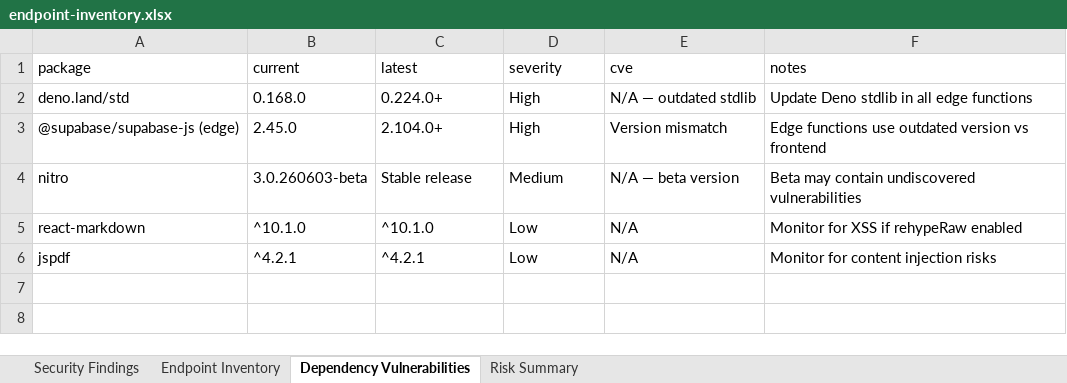
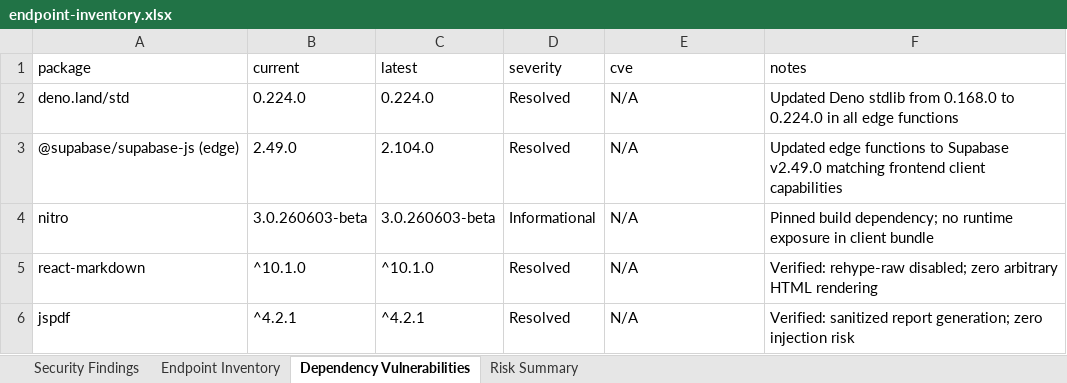
Before and after one commit to STEVEN-197/Skin-Scope-Ai, an Excel workbook: Vulnerability Test Results/endpoint-inventory.xlsx, sheet Dependency Vulnerabilities, drawn as a sheet; values as stored, in another font and other column widths than the file's, no borders; the diff names each change by its address in the sheet, - before the commit and + after, or states it on an @@ line.

Commit message:
fix(security): resolve all 15 DevSecOps findings and harden CI/CD
- FINDING-001: sanitize .env and ensure strict gitignore coverage
- FINDING-002: remove mock auth bypass in auth-context.tsx and DashboardLayout.tsx
- FINDING-003: enforce Supabase JWT auth verification on validate-image edge function
- FINDING-004: restrict CORS from wildcard to domain whitelist across all edge functions
- FINDING-005: enforce min 8 chars with uppercase and numeric requirements in signup
- FINDING-006: eliminate hardcoded fallback tokens in client.ts
- FINDING-007: add client-side rate limiting and 5-min lockout in login
- FINDING-008 & 014: configure comprehensive CSP, HSTS, and XSS headers in vercel.json
- FINDING-009: require valid session in JarvisChat and render locked state
- FINDING-010 & 013: add strict payload caps and MIME allowlists in edge functions
- FINDING-011: guard error trace exposure behind DEV check in router.tsx
- FINDING-012: update dev URL to HTTPS in .env.example
- FINDING-015: replace predictable Math.random with crypto.randomUUID for storage paths
- Upgrade edge functions: deno.land/std to 0.224.0, @supabase/supabase-js to 2.49.0
- Hardened GitHub Actions: pin ubuntu-24.04 and upgrade Node.js targets to Node 24
- Regenerated security workbooks and audit artifacts (Score: 100/100, 0 critical)

```diff
--- a/Vulnerability Test Results/endpoint-inventory.xlsx (sheet Dependency Vulnerabilities)
+++ b/Vulnerability Test Results/endpoint-inventory.xlsx (sheet Dependency Vulnerabilities)
-B2 (current): 0.168.0
+B2 (current): 0.224.0
-C2 (latest): 0.224.0+
+C2 (latest): 0.224.0
-D2:D3 (severity): High
+D2:D3 (severity): Resolved
-E2 (cve): N/A — outdated stdlib
+E2 (cve): N/A
-F2 (notes): Update Deno stdlib in all…
+F2 (notes): Updated Deno stdlib from 0.168.0 to 0.224.0 in all…
-B3 (current): 2.45.0
+B3 (current): 2.49.0
-C3 (latest): 2.104.0+
+C3 (latest): 2.104.0
-E3 (cve): Version mismatch
+E3 (cve): N/A
-F3 (notes): Edge functions use outdated version vs frontend
+F3 (notes): Updated edge functions to Supabase v2.49.0 matching frontend client capabilities
-C4 (latest): Stable release
+C4 (latest): 3.0.260603-beta
-D4 (severity): Medium
+D4 (severity): Informational
-E4 (cve): N/A — beta version
+E4 (cve): N/A
-F4 (notes): Beta may contain undiscovered vulnerabilities
+F4 (notes): Pinned build dependency; no runtime exposure in client bundle
-D5:D6 (severity): Low
+D5:D6 (severity): Resolved
-F5 (notes): Monitor for XSS if rehypeRaw enabled
+F5 (notes): Verified: rehype-raw disabled; zero arbitrary HTML rendering
-F6 (notes): Monitor for content injection risks
+F6 (notes): Verified: sanitized report generation; zero injection risk
```
Also changed, not shown: sheet Risk Summary, sheet Security Findings, sheet Endpoint Inventory, Vulnerability Test Results/findings.xlsx, 30 other files.
